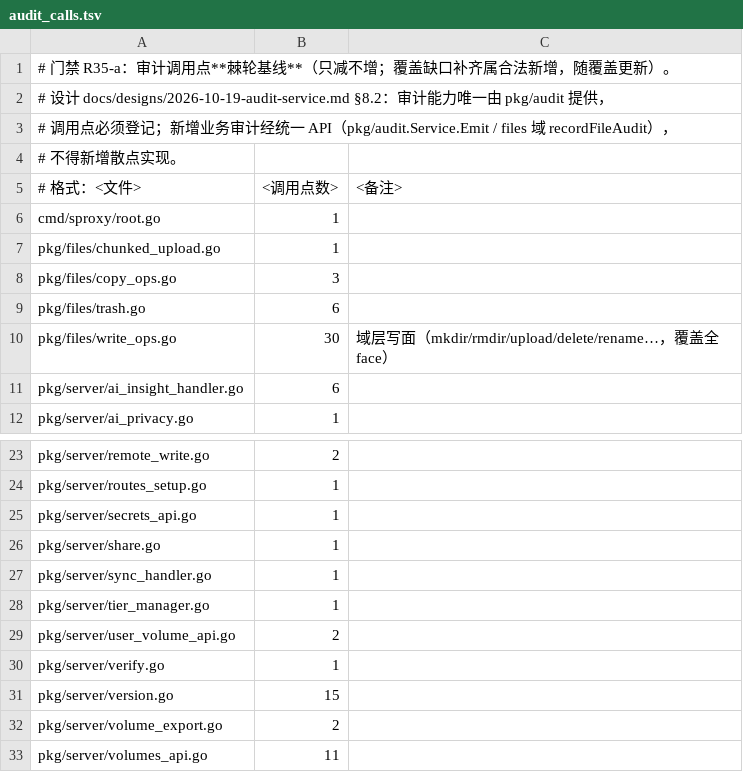
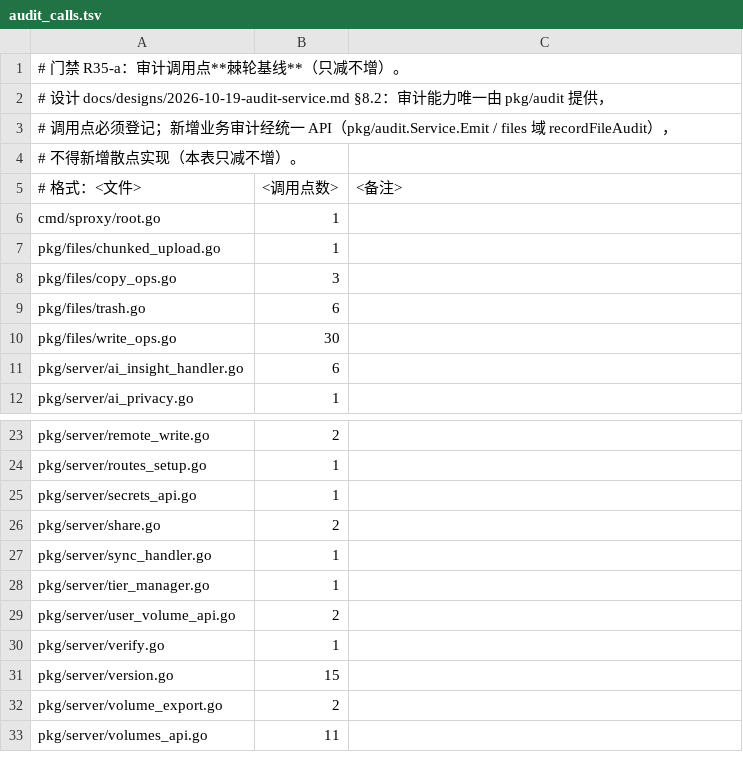
Before and after one commit to cocomhub/sproxy, a TSV file: internal/archcheck/audit_calls.tsv, drawn as a sheet; only a part is shown, gaps mark what is left out.

Commit message:
fix(audit): 补齐 share_create 审计（上一提交漏插，提交信息与实际不符）
上一提交（7ff437f05）的提交信息声称已加 `pkg/server/share.go` 的 share_create 审计，但该插入
**实际未执行**（生成脚本在前一步 user_volume_delete 处因行号漂移中止，后续脚本只补了 delete 与
测试期望）—— 本提交补齐，并重算 R35-a 基线（share.go +1）。

教训（与 P2b 的 mkdir/rmdir 同类）：**提交信息必须与实际 diff 一致**；生成脚本的断言中止后，
必须核对 `git show --stat` 的文件清单再写提交信息（本次已在提交后立即发现并修正）。

验证：go build 通过 · pkg/server 的 Share/Audit 用例绿 · golangci-lint 0 issues · archcheck 门禁绿。

```diff
--- a/internal/archcheck/audit_calls.tsv
+++ b/internal/archcheck/audit_calls.tsv
@@ -1,5 +1,5 @@
-# 门禁 R35-a：审计调用点**棘轮基线**（只减不增；覆盖缺口补齐属合法新增，随覆盖更新）。
+# 门禁 R35-a：审计调用点**棘轮基线**（只减不增）。
 # 设计 docs/designs/2026-10-19-audit-service.md §8.2：审计能力唯一由 pkg/audit 提供，
 # 调用点必须登记；新增业务审计经统一 API（pkg/audit.Service.Emit / files 域 recordFileAudit），
-# 不得新增散点实现。
+# 不得新增散点实现（本表只减不增）。
 # 格式：<文件>	<调用点数>	<备注>
@@ -9,3 +9,3 @@ pkg/files/copy_ops.go	3
 pkg/files/trash.go	6	
-pkg/files/write_ops.go	30	域层写面（mkdir/rmdir/upload/delete/rename…，覆盖全 face）
+pkg/files/write_ops.go	30	
 pkg/server/ai_insight_handler.go	6	
@@ -25,3 +25,3 @@ pkg/server/routes_setup.go	1
 pkg/server/secrets_api.go	1	
-pkg/server/share.go	1	
+pkg/server/share.go	2	
 pkg/server/sync_handler.go	1	
```
Also changed, not shown: 1 other file.
